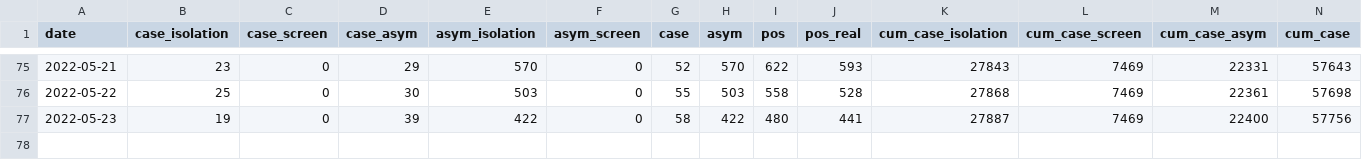
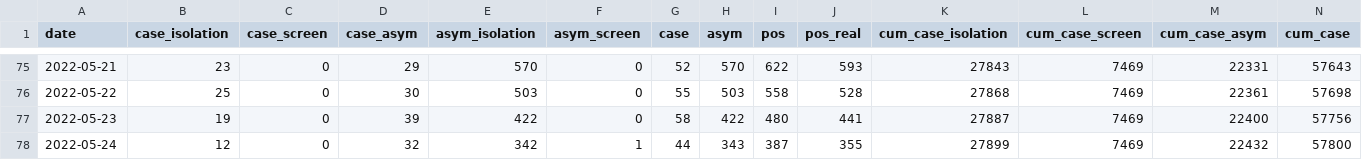
Before and after one commit to shalom-lab/covid.sh, a CSV file: local/share/case.asym.wider.sh.csv, drawn as a sheet; only a part is shown, gaps mark what is left out; rows hold the shown columns only; the diff names each change by its address in the sheet, - before the commit and + after, or states it on an @@ line.

```diff
--- a/local/share/case.asym.wider.sh.csv
+++ b/local/share/case.asym.wider.sh.csv
+row 78: 2022-05-24 | 12 | 0 | 32 | 342 | 1 | 44 | 343 | 387 | 355 | 27899 | 7469 | 22432 | 57800
```
Also changed, not shown: local/share/case.asym.wider.csv, 12 other files.
